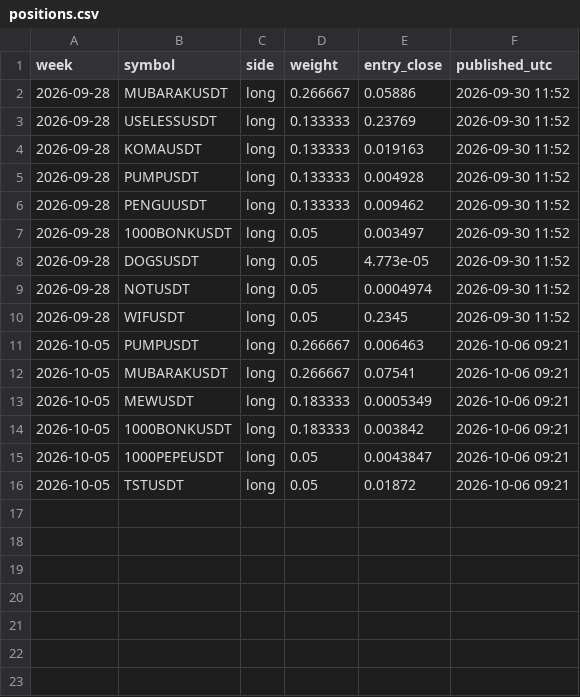
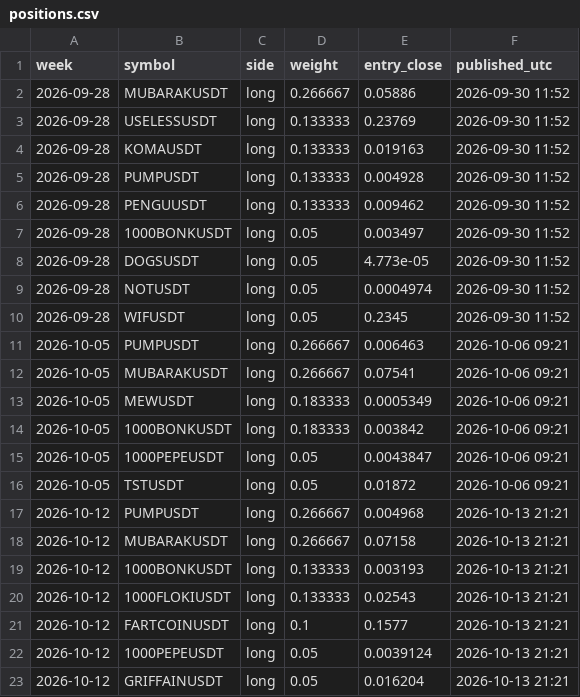
Before and after one commit to paulfryy/glass-box, a CSV file: lab/controls/longonly/positions.csv, drawn as a sheet.

```diff
--- a/lab/controls/longonly/positions.csv
+++ b/lab/controls/longonly/positions.csv
@@ -16 +16,8 @@ week,symbol,side,weight,entry_close,published_utc
 2026-10-05,TSTUSDT,long,0.05,0.01872,2026-10-06 09:21
+2026-10-12,PUMPUSDT,long,0.266667,0.004968,2026-10-13 21:21
+2026-10-12,MUBARAKUSDT,long,0.266667,0.07158,2026-10-13 21:21
+2026-10-12,1000BONKUSDT,long,0.133333,0.003193,2026-10-13 21:21
+2026-10-12,1000FLOKIUSDT,long,0.133333,0.02543,2026-10-13 21:21
+2026-10-12,FARTCOINUSDT,long,0.1,0.1577,2026-10-13 21:21
+2026-10-12,1000PEPEUSDT,long,0.05,0.0039124,2026-10-13 21:21
+2026-10-12,GRIFFAINUSDT,long,0.05,0.016204,2026-10-13 21:21
```
Also changed, not shown: lab/controls/basket/positions.csv, lab/positions.csv, 24 other files.
